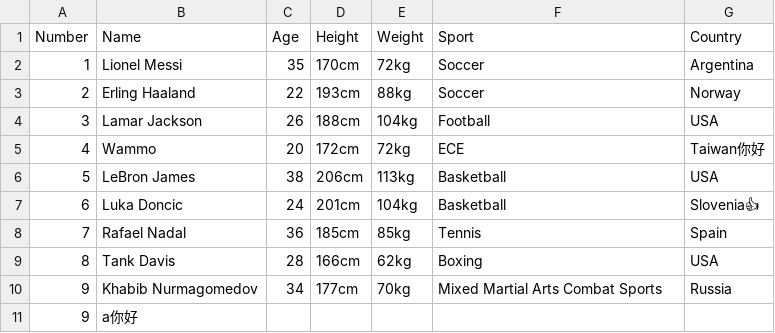
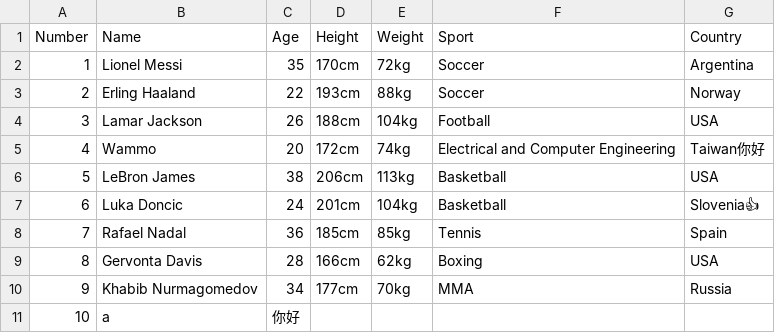
Before and after one commit to wammowammo/CSV-Table-Formatter, a CSV file: testfile2.csv, drawn as a sheet.

```diff
--- a/testfile2.csv
+++ b/testfile2.csv
@@ -4,3 +4,3 @@ Number|Name|Age|Height|Weight|Sport|Country
 3|Lamar Jackson|26|188cm|104kg|Football|USA
-4|Wammo|20|172cm|72kg|ECE|Taiwan你好
+4|Wammo|20|172cm|74kg|Electrical and Computer Engineering|Taiwan你好
 5|LeBron James|38|206cm|113kg|Basketball|USA
@@ -8,4 +8,4 @@ Number|Name|Age|Height|Weight|Sport|Country
 7|Rafael Nadal|36|185cm|85kg|Tennis|Spain
-8|Tank Davis|28|166cm|62kg|Boxing|USA
-9|Khabib Nurmagomedov|34|177cm|70kg|Mixed Martial Arts Combat Sports|Russia
-9|a你好
+8|Gervonta Davis|28|166cm|62kg|Boxing|USA
+9|Khabib Nurmagomedov|34|177cm|70kg|MMA|Russia
+10|a|你好
```
Also changed, not shown: testfile.csv.
